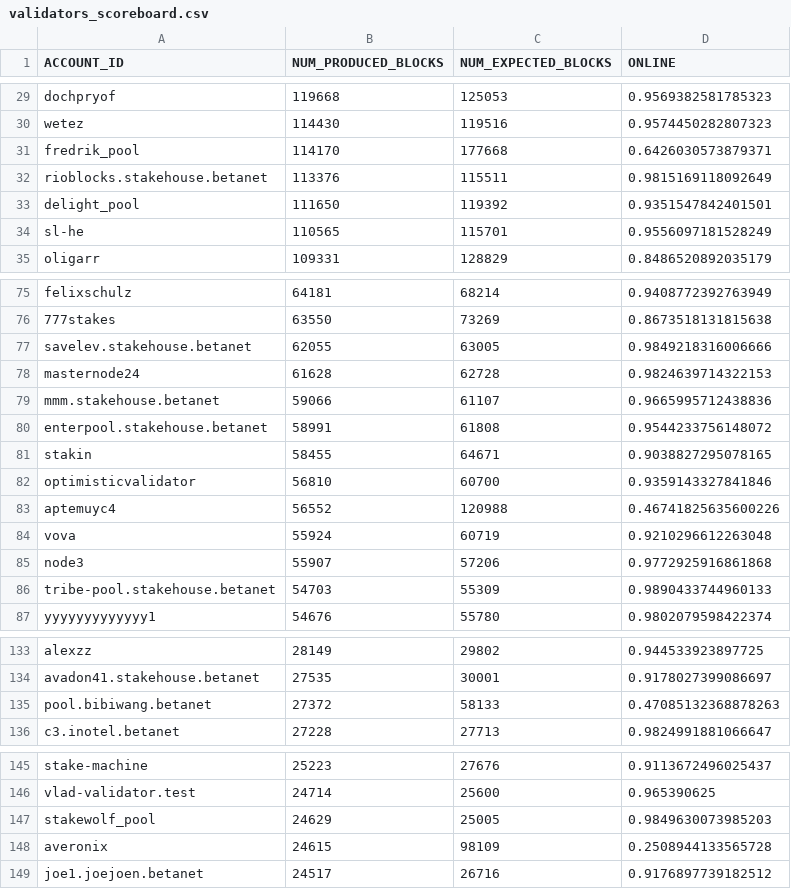
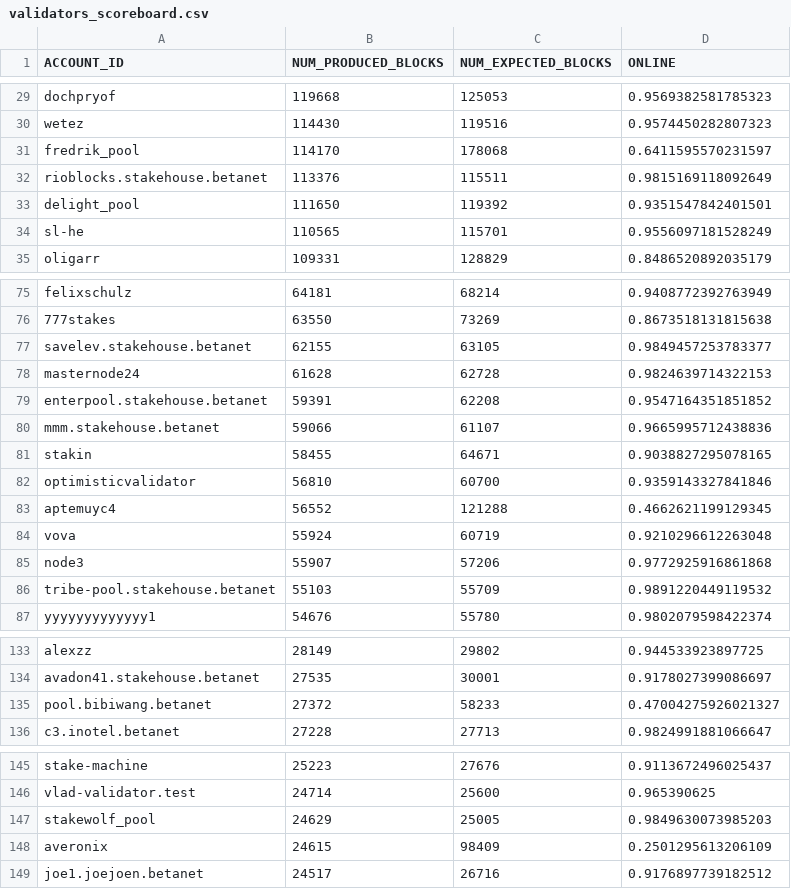
Before and after one commit to frol/near-validators-scoreboard, a CSV file: validators_scoreboard.csv, drawn as a sheet; only a part is shown, gaps mark what is left out; the diff covers the shown part only.

```diff
--- a/validators_scoreboard.csv
+++ b/validators_scoreboard.csv
@@ -30,3 +30,3 @@ ACCOUNT_ID,NUM_PRODUCED_BLOCKS,NUM_EXPECTED_BLOCKS,ONLINE
 "wetez",114430,119516,0.9574450282807323
-"fredrik_pool",114170,177668,0.6426030573879371
+"fredrik_pool",114170,178068,0.6411595570231597
 "rioblocks.stakehouse.betanet",113376,115511,0.9815169118092649
@@ -76,12 +76,12 @@ ACCOUNT_ID,NUM_PRODUCED_BLOCKS,NUM_EXPECTED_BLOCKS,ONLINE
 "777stakes",63550,73269,0.8673518131815638
-"savelev.stakehouse.betanet",62055,63005,0.9849218316006666
+"savelev.stakehouse.betanet",62155,63105,0.9849457253783377
 "masternode24",61628,62728,0.9824639714322153
+"enterpool.stakehouse.betanet",59391,62208,0.9547164351851852
 "mmm.stakehouse.betanet",59066,61107,0.9665995712438836
-"enterpool.stakehouse.betanet",58991,61808,0.9544233756148072
 "stakin",58455,64671,0.9038827295078165
 "optimisticvalidator",56810,60700,0.9359143327841846
-"aptemuyc4",56552,120988,0.46741825635600226
+"aptemuyc4",56552,121288,0.4662621199129345
 "vova",55924,60719,0.9210296612263048
 "node3",55907,57206,0.9772925916861868
-"tribe-pool.stakehouse.betanet",54703,55309,0.9890433744960133
+"tribe-pool.stakehouse.betanet",55103,55709,0.9891220449119532
 "yyyyyyyyyyyyy1",54676,55780,0.9802079598422374
@@ -134,3 +134,3 @@ ACCOUNT_ID,NUM_PRODUCED_BLOCKS,NUM_EXPECTED_BLOCKS,ONLINE
 "avadon41.stakehouse.betanet",27535,30001,0.9178027399086697
-"pool.bibiwang.betanet",27372,58133,0.47085132368878263
+"pool.bibiwang.betanet",27372,58233,0.47004275926021327
 "c3.inotel.betanet",27228,27713,0.9824991881066647
@@ -147,3 +147,3 @@ ACCOUNT_ID,NUM_PRODUCED_BLOCKS,NUM_EXPECTED_BLOCKS,ONLINE
 "stakewolf_pool",24629,25005,0.9849630073985203
-"averonix",24615,98109,0.2508944133565728
+"averonix",24615,98409,0.2501295613206109
 "joe1.joejoen.betanet",24517,26716,0.9176897739182512
```
Also changed, not shown: 32 edited cells elsewhere in this file, 2 other files.
